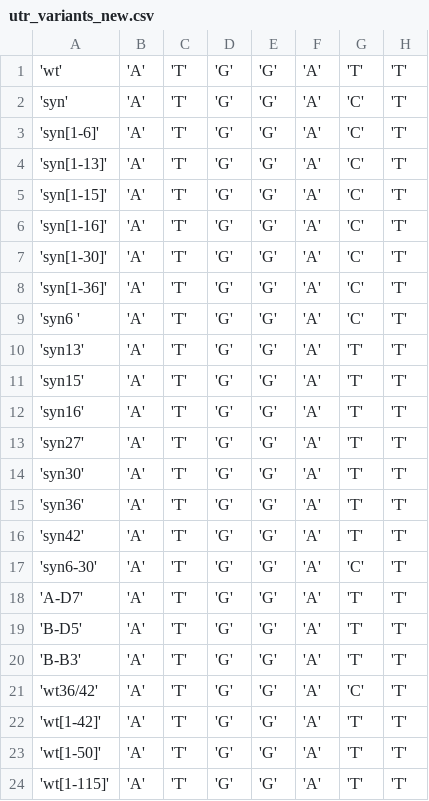
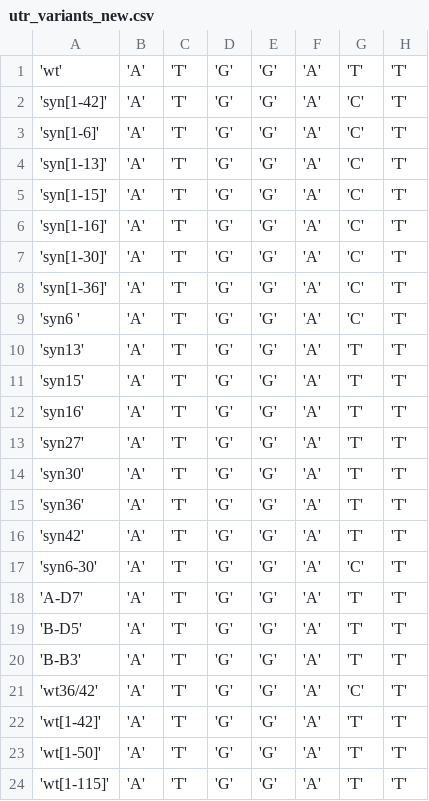
Before and after one commit to jorgsk/translation_initiation, a CSV file: sequence_data/Fried/utr_variants_new.csv, drawn as a sheet; only a part is shown; the diff names each change by its address in the sheet, - before the commit and + after, or states it on an @@ line.

```diff
--- a/sequence_data/Fried/utr_variants_new.csv
+++ b/sequence_data/Fried/utr_variants_new.csv
-A2: 'syn'
+A2: 'syn[1-42]'
```
Also changed, not shown: 13 other files.
